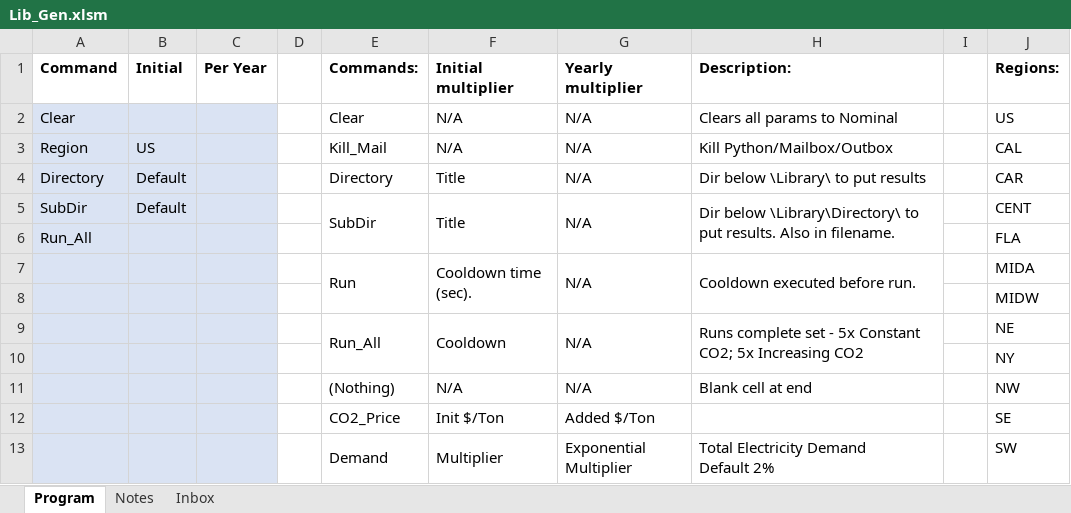
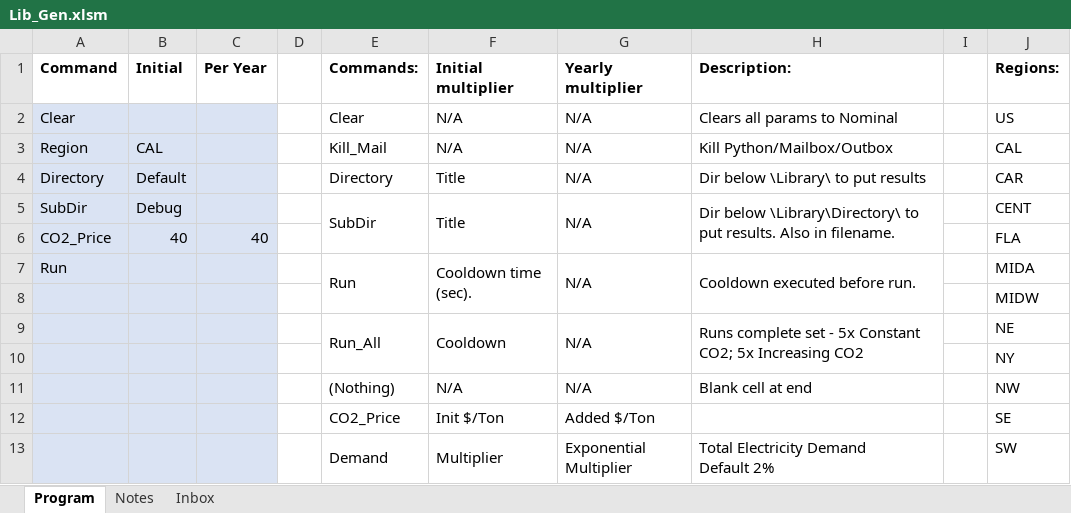
Before and after one commit to cliffgold/Optimize, an Excel workbook: Macro/Lib_Gen.xlsm, sheet Program, drawn as a sheet; only a part is shown; values as stored, in another font and other column widths than the file's, no borders; charts and pictures not drawn; removed rows and columns are numbered as before the commit, all else as after; the diff names each change by its address in the sheet, - before the commit and + after, or states it on an @@ line.

Commit message:
Going to new Python <> Excel.  Python sends raw data to Excel, which does the calculation.  Improved graphs, what is displayed etc.  This is a checkpoint more to do with Gen's and templates.

```diff
--- a/Macro/Lib_Gen.xlsm (sheet Program)
+++ b/Macro/Lib_Gen.xlsm (sheet Program)
-B3 (Initial): US
+B3 (Initial): CAL
-B5 (Initial): Default
+B5 (Initial): Debug
-row 6: Run_All |  |  |  |  |  |  |  |  | FLA
+row 6: CO2_Price | 40 | 40 |  |  |  |  |  |  | FLA
-A7 (Command): (empty)
+A7 (Command): Run
```
Also changed, not shown: sheet Inbox, Macro/Lib_Compare_Gen.xlsm, 1 other file.
